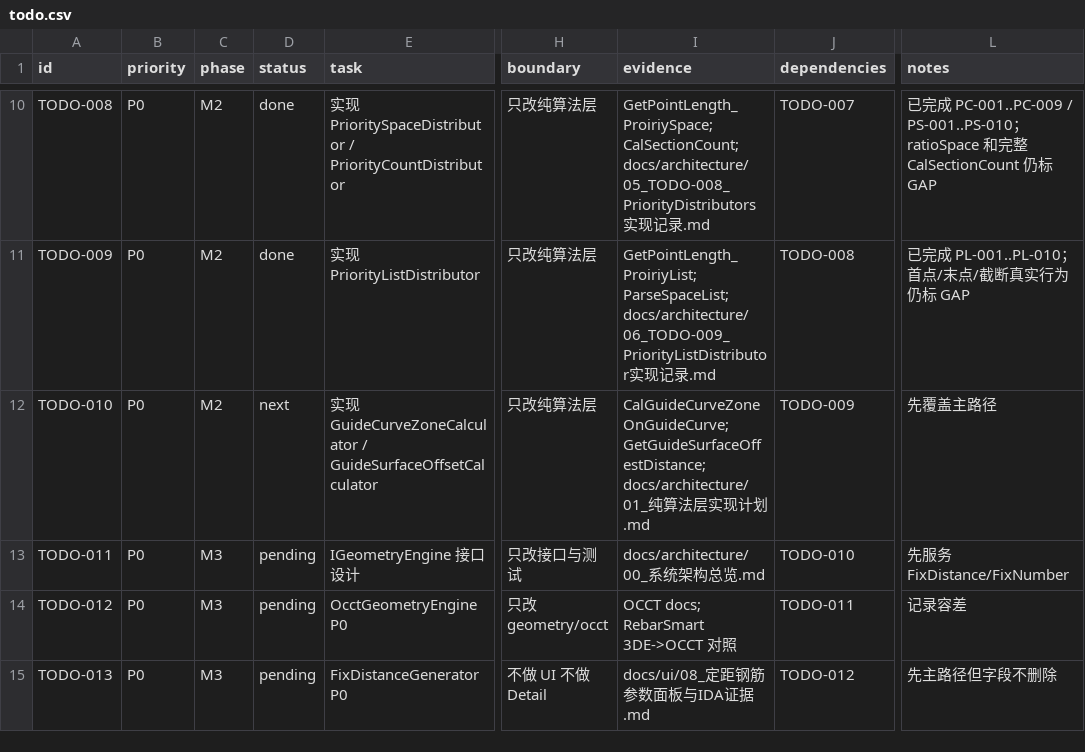
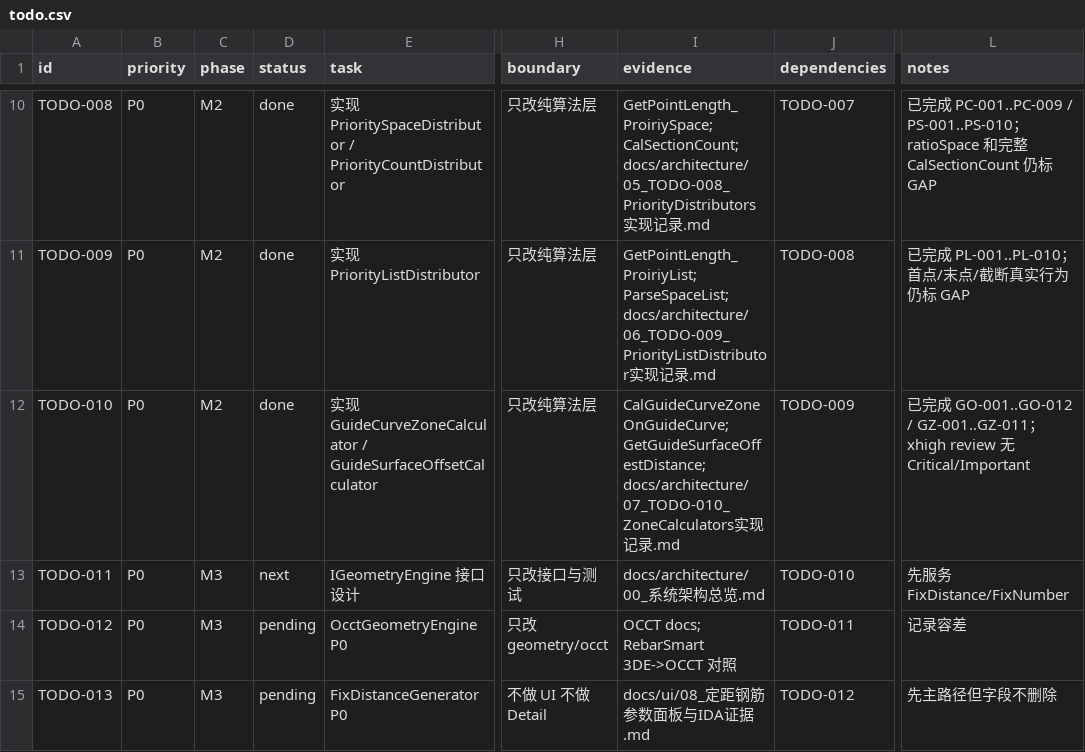
Before and after one commit to GHOSTAWOPS/TS_RS, a CSV file: todo.csv, drawn as a sheet; only a part is shown, gaps mark what is left out; the diff names each change by its address in the sheet, - before the commit and + after, or states it on an @@ line.

Commit message:
feat: complete TODO-010 zone calculators

```diff
--- a/todo.csv
+++ b/todo.csv
-D12 (status): next
+D12 (status): done
-I12 (evidence): CalGuideCurveZoneOnGuideCurve; GetGuideSurfaceOffestDistance; docs/architecture/01_纯算法层实现计划.md
+I12 (evidence): CalGuideCurveZoneOnGuideCurve; GetGuideSurfaceOffestDistance; docs/architecture/07_TODO-010_ZoneCalculators实现记录.md
-L12 (notes): 先覆盖主路径
+L12 (notes): 已完成 GO-001..GO-012 / GZ-001..GZ-011；xhigh review 无 Critical/Important
-D13 (status): pending
+D13 (status): next
```
Also changed, not shown: 13 other files.
